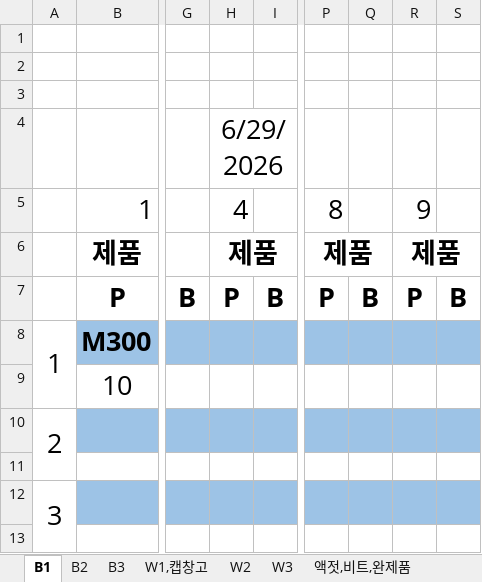
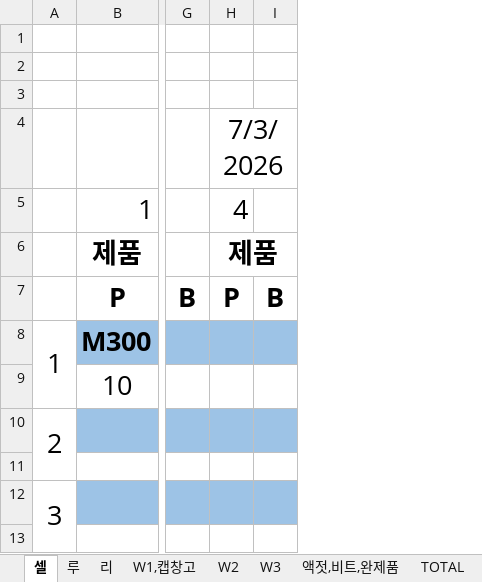
Before and after one commit to hjun1870-gif/U-PACK, an Excel workbook: 재고조사표.xlsx, sheet 셀, drawn as a sheet; only a part is shown, gaps mark what is left out; values as stored, in another font and other column widths than the file's, no borders; charts and pictures not drawn; the diff names each change by its address in the sheet, - before the commit and + after, or states it on an @@ line.

```diff
--- a/재고조사표.xlsx (sheet 셀)
+++ b/재고조사표.xlsx (sheet 셀)
-sheet tab: B1
+sheet tab: 셀
-sheet tab: B2
+sheet tab: 루
-sheet tab: B3
+sheet tab: 리
-column P, rows 5-7: 8 | 제품 | P
-column Q, row 7: B
-column R, rows 5-7: 9 | 제품 | P
-column S, row 7: B
-H4: 6/29/2026
+H4: 7/3/2026
```
Also changed, not shown: sheet 리, sheet 액젓,비트,완제품, sheet W3, sheet W2, sheet W1,캡창고, sheet 루, 1 more sheet, charts or pictures, 1 other file.
